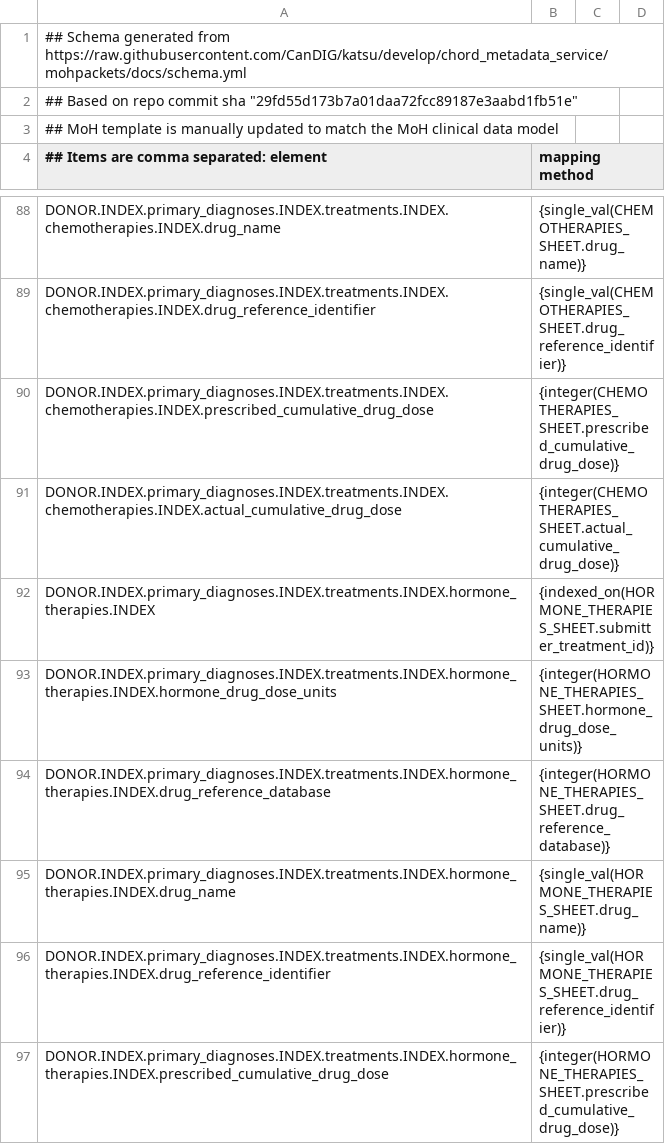
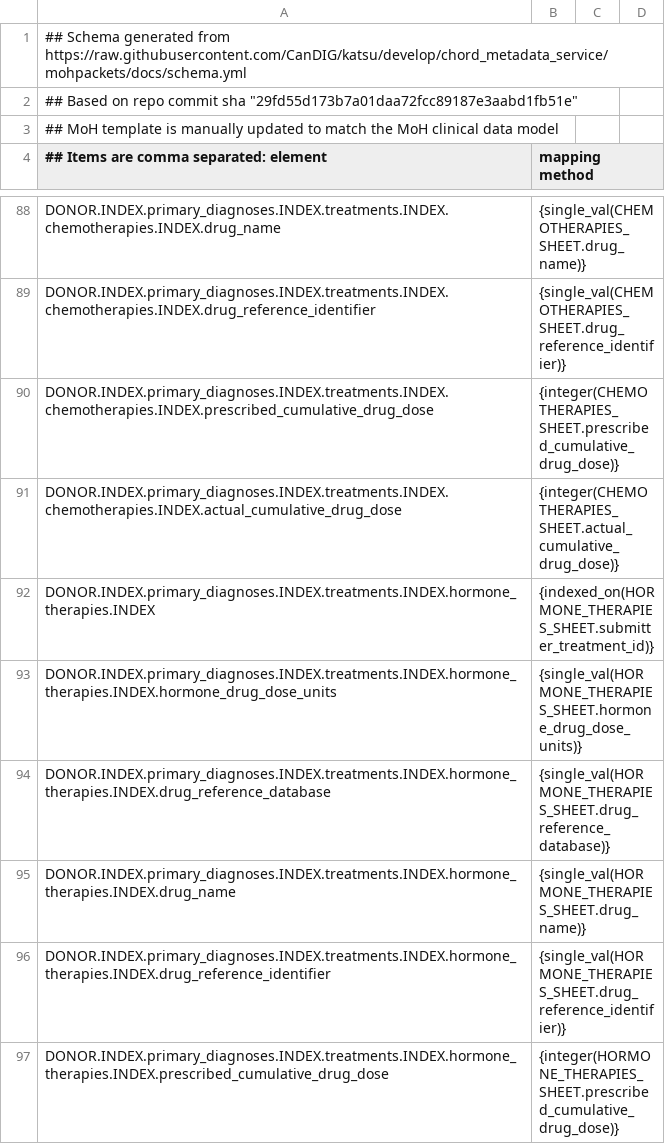
Before and after one commit to CanDIG/clinical_ETL_code, a CSV file: moh_template.csv, drawn as a sheet; only a part is shown, gaps mark what is left out.

Commit message:
fix incorrect mappings

```diff
--- a/moh_template.csv
+++ b/moh_template.csv
@@ -92,4 +92,4 @@ DONOR.INDEX.primary_diagnoses.INDEX.treatments.INDEX.chemotherapies.INDEX.actual
 DONOR.INDEX.primary_diagnoses.INDEX.treatments.INDEX.hormone_therapies.INDEX, {indexed_on(HORMONE_THERAPIES_SHEET.submitter_treatment_id)}
-DONOR.INDEX.primary_diagnoses.INDEX.treatments.INDEX.hormone_therapies.INDEX.hormone_drug_dose_units, {integer(HORMONE_THERAPIES_SHEET.hormone_drug_dose_units)}
-DONOR.INDEX.primary_diagnoses.INDEX.treatments.INDEX.hormone_therapies.INDEX.drug_reference_database, {integer(HORMONE_THERAPIES_SHEET.drug_reference_database)}
+DONOR.INDEX.primary_diagnoses.INDEX.treatments.INDEX.hormone_therapies.INDEX.hormone_drug_dose_units, {single_val(HORMONE_THERAPIES_SHEET.hormone_drug_dose_units)}
+DONOR.INDEX.primary_diagnoses.INDEX.treatments.INDEX.hormone_therapies.INDEX.drug_reference_database, {single_val(HORMONE_THERAPIES_SHEET.drug_reference_database)}
 DONOR.INDEX.primary_diagnoses.INDEX.treatments.INDEX.hormone_therapies.INDEX.drug_name, {single_val(HORMONE_THERAPIES_SHEET.drug_name)}
```
Also changed, not shown: test_data/test2moh.csv.
